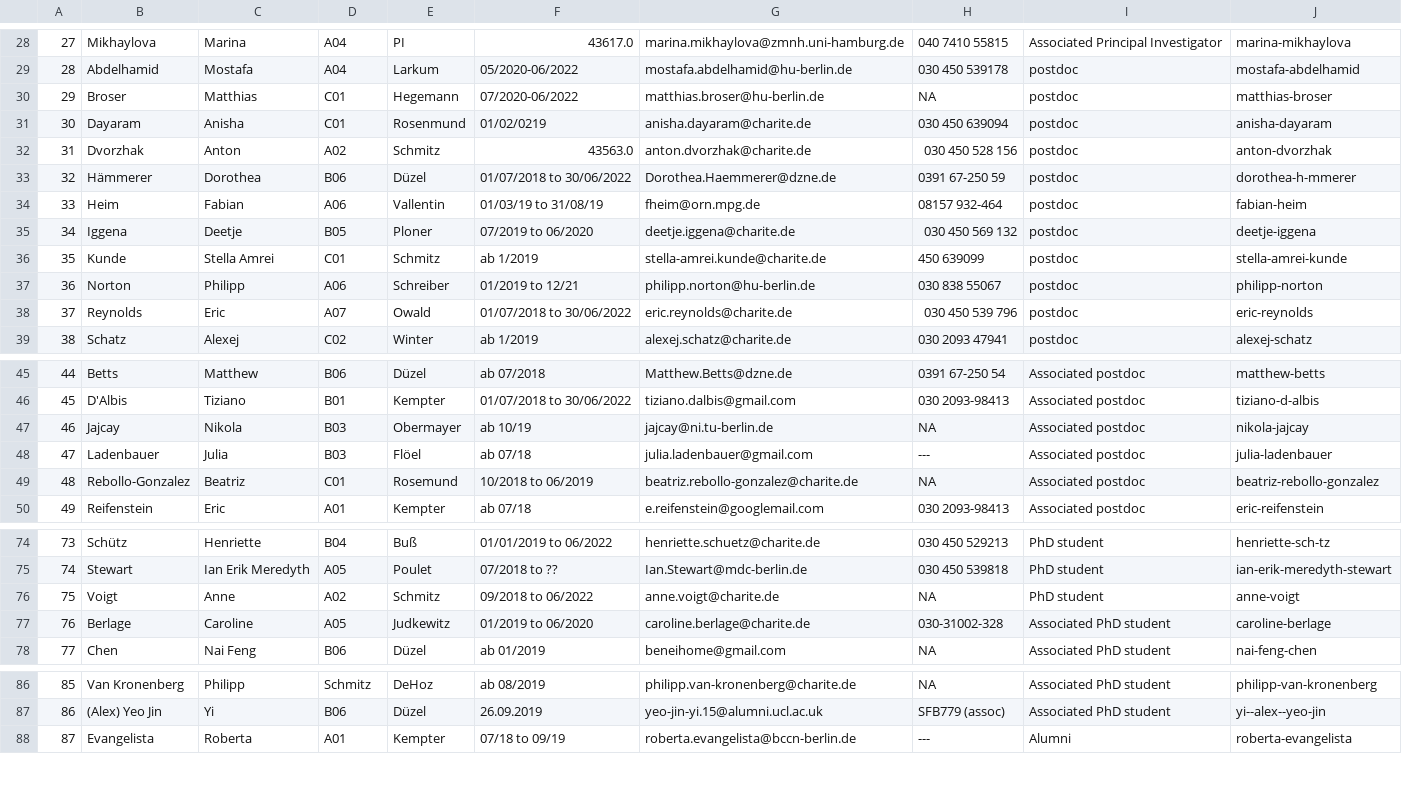
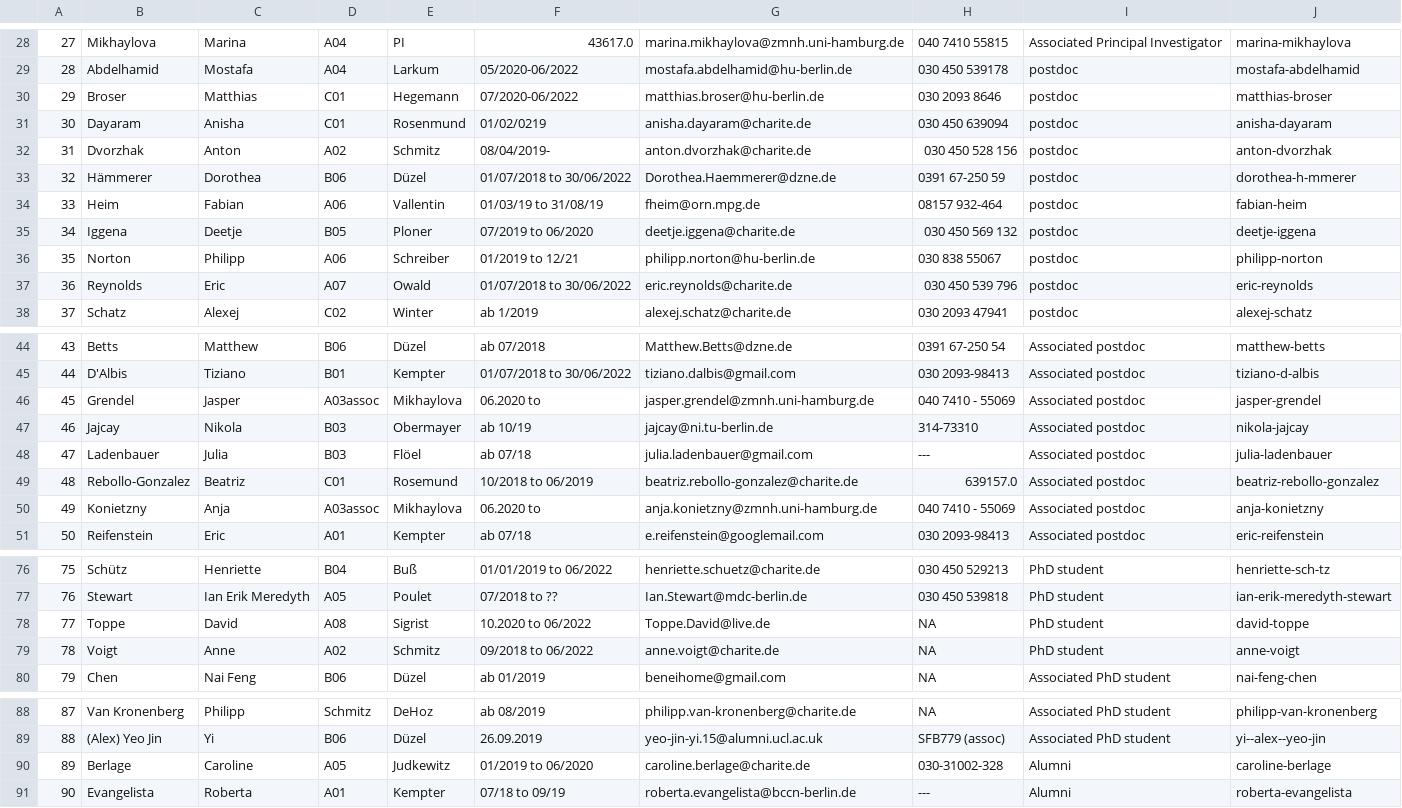
Before and after one commit to memory-consolidation/academic-kickstart, a CSV file: automation_websiteelementscreation/newlistfromgoogle.csv, drawn as a sheet; only a part is shown, gaps mark what is left out; removed rows and columns are numbered as before the commit, all else as after; the diff covers the shown part only; the diff names each change by its address in the sheet, - before the commit and + after, or states it on an @@ line.

```diff
--- a/automation_websiteelementscreation/newlistfromgoogle.csv
+++ b/automation_websiteelementscreation/newlistfromgoogle.csv
-H30: NA
+H30: 030 2093 8646
-F32: 43563.0
+F32: 08/04/2019-
-row 36: 35 | Kunde | Stella Amrei | C01 | Schmitz | ab 1/2019 | stella-amrei.kunde@charite.de | 450 639099 | postdoc | stella-amrei-kunde
@@ column A renumbered from row 36 down @@
+row 46: 45 | Grendel | Jasper | A03assoc | Mikhaylova | 06.2020 to | jasper.grendel@zmnh.uni-hamburg.de | 040 7410 - 55069 | Associated postdoc | jasper-grendel
-H47: NA
+H47: 314-73310
-H49: NA
+H49: 639157.0
+row 50: 49 | Konietzny | Anja | A03assoc | Mikhaylova | 06.2020 to | anja.konietzny@zmnh.uni-hamburg.de | 040 7410 - 55069 | Associated postdoc | anja-konietzny
+row 78: 77 | Toppe | David | A08 | Sigrist | 10.2020 to 06/2022 | Toppe.David@live.de | NA | PhD student | david-toppe
-row 77: 76 | Berlage | Caroline | A05 | Judkewitz | 01/2019 to 06/2020 | caroline.berlage@charite.de | 030-31002-328 | Associated PhD student | caroline-berlage
+row 90: 89 | Berlage | Caroline | A05 | Judkewitz | 01/2019 to 06/2020 | caroline.berlage@charite.de | 030-31002-328 | Alumni | caroline-berlage
```
Also changed, not shown: 2 added rows and 3 edited cells elsewhere in this file, automation_websiteelementscreation/SFBpeopel_current.csv, automation_websiteelementscreation/sfb1315_peopleinfo2.csv, 28 other files.
